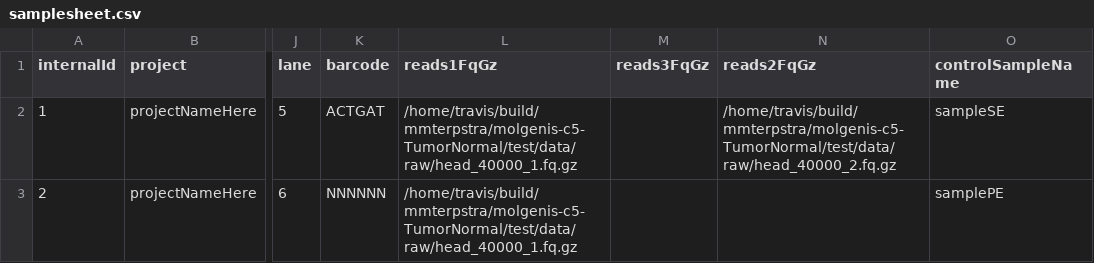
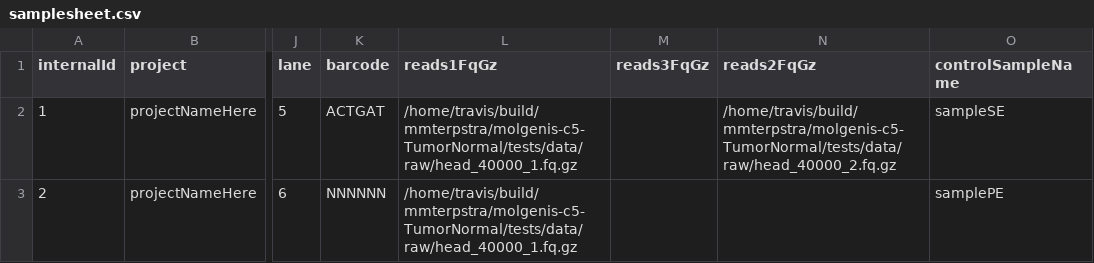
Before and after one commit to mmterpstra/molgenis-c5-TumorNormal, a CSV file: samplesheet.csv, drawn as a sheet; only a part is shown, gaps mark what is left out; the diff names each change by its address in the sheet, - before the commit and + after, or states it on an @@ line.

```diff
--- a/samplesheet.csv
+++ b/samplesheet.csv
-L2:L3 (reads1FqGz): /home/travis/build/mmterpstra/molgenis-c5-TumorNormal/test/data/raw/head_40000_1.fq.gz
+L2:L3 (reads1FqGz): /home/travis/build/mmterpstra/molgenis-c5-TumorNormal/tests/data/raw/head_40000_1.fq.gz
-N2 (reads2FqGz): /home/travis/build/mmterpstra/molgenis-c5-TumorNormal/test/data/raw/head_40000_2.fq.gz
+N2 (reads2FqGz): /home/travis/build/mmterpstra/molgenis-c5-TumorNormal/tests/data/raw/head_40000_2.fq.gz
```
Also changed, not shown: 18 other files.
